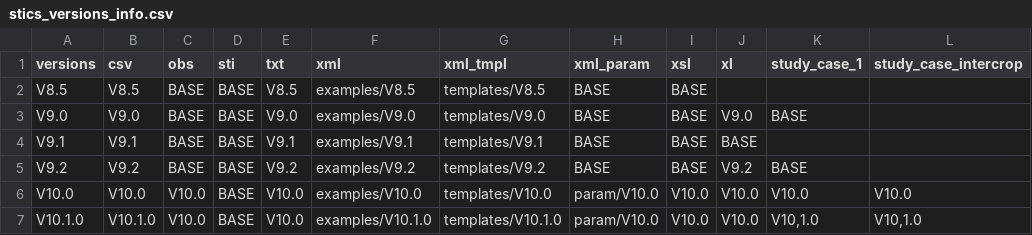
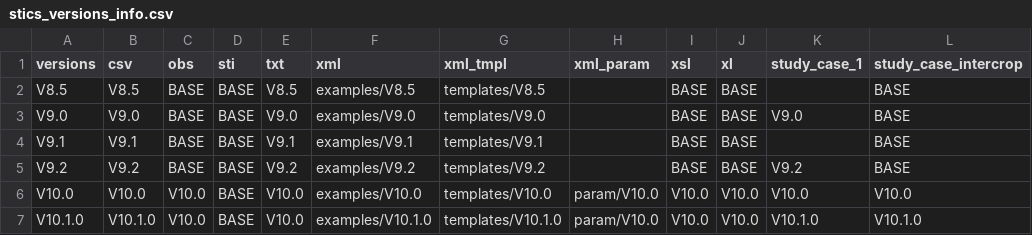
Before and after one commit to SticsRPacks/SticsRFiles, a CSV file: inst/extdata/versions/stics_versions_info.csv, drawn as a sheet.

Commit message:
updates/fixes about versions meta-data and inputs.csv (10.1.0)

```diff
--- a/inst/extdata/versions/stics_versions_info.csv
+++ b/inst/extdata/versions/stics_versions_info.csv
@@ -1,7 +1,7 @@
 versions;csv;obs;sti;txt;xml;xml_tmpl;xml_param;xsl;xl;study_case_1;study_case_intercrop
-V8.5;V8.5;BASE;BASE;V8.5;examples/V8.5;templates/V8.5;BASE;BASE;;;
-V9.0;V9.0;BASE;BASE;V9.0;examples/V9.0;templates/V9.0;BASE;BASE;V9.0;BASE;
-V9.1;V9.1;BASE;BASE;V9.1;examples/V9.1;templates/V9.1;BASE;BASE;BASE;;
-V9.2;V9.2;BASE;BASE;V9.2;examples/V9.2;templates/V9.2;BASE;BASE;V9.2;BASE;
+V8.5;V8.5;BASE;BASE;V8.5;examples/V8.5;templates/V8.5;;BASE;BASE;;BASE
+V9.0;V9.0;BASE;BASE;V9.0;examples/V9.0;templates/V9.0;;BASE;BASE;V9.0;BASE
+V9.1;V9.1;BASE;BASE;V9.1;examples/V9.1;templates/V9.1;;BASE;BASE;;BASE
+V9.2;V9.2;BASE;BASE;V9.2;examples/V9.2;templates/V9.2;;BASE;BASE;V9.2;BASE
 V10.0;V10.0;V10.0;BASE;V10.0;examples/V10.0;templates/V10.0;param/V10.0;V10.0;V10.0;V10.0;V10.0
-V10.1.0;V10.1.0;V10.0;BASE;V10.0;examples/V10.1.0;templates/V10.1.0;param/V10.0;V10.0;V10.0;V10,1.0;V10,1.0
+V10.1.0;V10.1.0;V10.0;BASE;V10.0;examples/V10.1.0;templates/V10.1.0;param/V10.0;V10.0;V10.0;V10.1.0;V10.1.0
```
Also changed, not shown: 2 other files.
